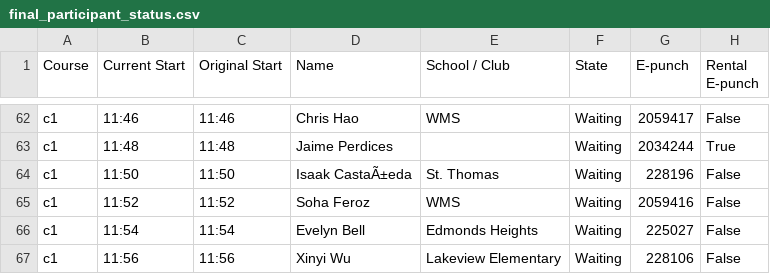
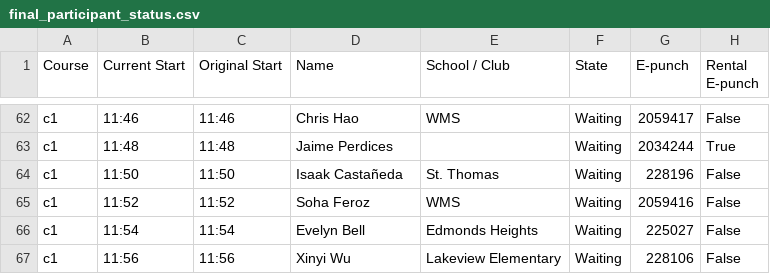
Before and after one commit to nielsjsc/waves, a CSV file: data/archive/WIOL ^N1 - Woodland Park/final_participant_status.csv, drawn as a sheet; only a part is shown, gaps mark what is left out; the diff names each change by its address in the sheet, - before the commit and + after, or states it on an @@ line.

```diff
--- a/data/archive/WIOL ^N1 - Woodland Park/final_participant_status.csv
+++ b/data/archive/WIOL ^N1 - Woodland Park/final_participant_status.csv
-D64 (Name): Isaak CastaÃ±eda
+D64 (Name): Isaak Castañeda
```
Also changed, not shown: data/archive/WIOL ^N1 - Woodland Park/change_log.csv, 1 other file.
